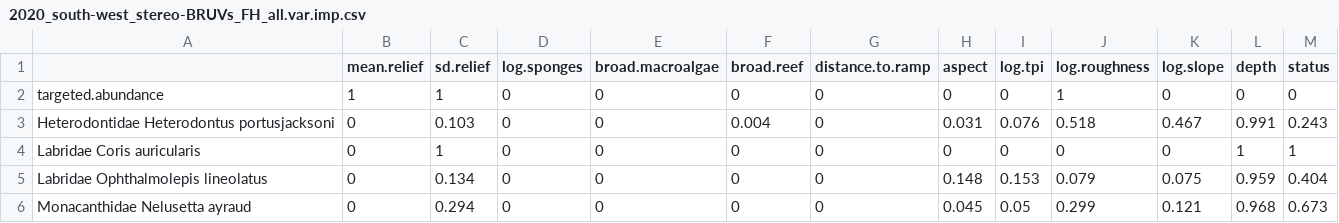
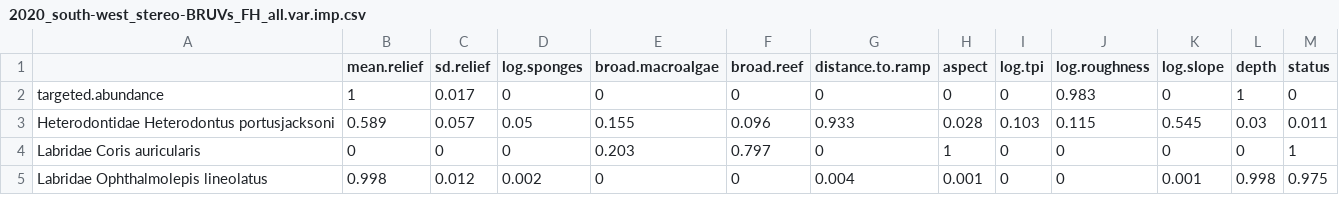
Before and after one commit to UWAMEGFisheries/mbh-d3-swc-fish, a CSV file: Model Out GAM/2020_south-west_stereo-BRUVs_FH_all.var.imp.csv, drawn as a sheet; only a part is shown; the diff covers the shown part only.

```diff
--- a/Model Out GAM/2020_south-west_stereo-BRUVs_FH_all.var.imp.csv
+++ b/Model Out GAM/2020_south-west_stereo-BRUVs_FH_all.var.imp.csv
@@ -1,6 +1,5 @@
 "","mean.relief","sd.relief","log.sponges","broad.macroalgae","broad.reef","distance.to.ramp","aspect","log.tpi","log.roughness","log.slope","depth","status"
-"targeted.abundance",1,1,0,0,0,0,0,0,1,0,0,0
-"Heterodontidae Heterodontus portusjacksoni",0,0.103,0,0,0.004,0,0.031,0.076,0.518,0.467,0.991,0.243
-"Labridae Coris auricularis",0,1,0,0,0,0,0,0,0,0,1,1
-"Labridae Ophthalmolepis lineolatus",0,0.134,0,0,0,0,0.148,0.153,0.079,0.075,0.959,0.404
-"Monacanthidae Nelusetta ayraud",0,0.294,0,0,0,0,0.045,0.05,0.299,0.121,0.968,0.673
+"targeted.abundance",1,0.017,0,0,0,0,0,0,0.983,0,1,0
+"Heterodontidae Heterodontus portusjacksoni",0.589,0.057,0.05,0.155,0.096,0.933,0.028,0.103,0.115,0.545,0.03,0.011
+"Labridae Coris auricularis",0,0,0,0.203,0.797,0,1,0,0,0,0,1
+"Labridae Ophthalmolepis lineolatus",0.998,0.012,0.002,0,0,0.004,0.001,0,0,0.001,0.998,0.975
```
Also changed, not shown: 27 edited cells elsewhere in this file, Model Out GAM/2020_south-west_stereo-BRUVs_FH_all.mod.fits.csv, 39 other files.
